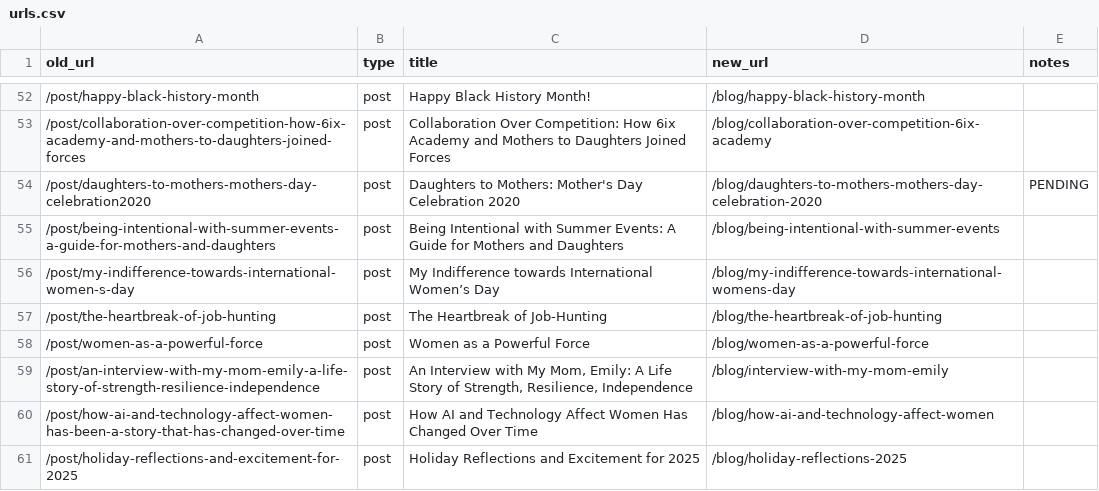
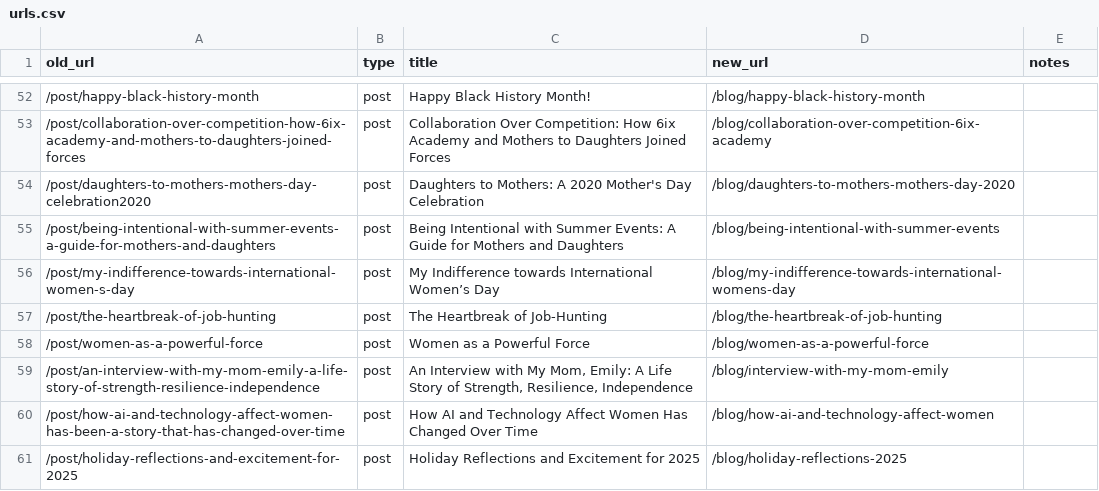
Before and after one commit to Mothers-to-Daughters-Foundation/mtd-site, a CSV file: docs/migration/urls.csv, drawn as a sheet; only a part is shown, gaps mark what is left out; the diff covers the shown part only.

```diff
--- a/docs/migration/urls.csv
+++ b/docs/migration/urls.csv
@@ -53,3 +53,3 @@ old_url,type,title,new_url,notes
 /post/collaboration-over-competition-how-6ix-academy-and-mothers-to-daughters-joined-forces,post,Collaboration Over Competition: How 6ix Academy and Mothers to Daughters Joined Forces,/blog/collaboration-over-competition-6ix-academy,
-/post/daughters-to-mothers-mothers-day-celebration2020,post,Daughters to Mothers: Mother's Day Celebration 2020,/blog/daughters-to-mothers-mothers-day-celebration-2020,PENDING
+/post/daughters-to-mothers-mothers-day-celebration2020,post,Daughters to Mothers: A 2020 Mother's Day Celebration,/blog/daughters-to-mothers-mothers-day-2020,
 /post/being-intentional-with-summer-events-a-guide-for-mothers-and-daughters,post,Being Intentional with Summer Events: A Guide for Mothers and Daughters,/blog/being-intentional-with-summer-events,
```
Also changed, not shown: 30 added rows elsewhere in this file, 49 other files.
